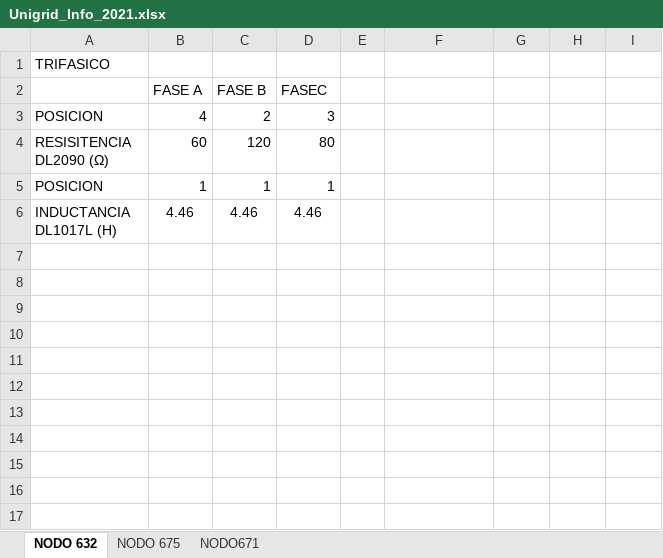
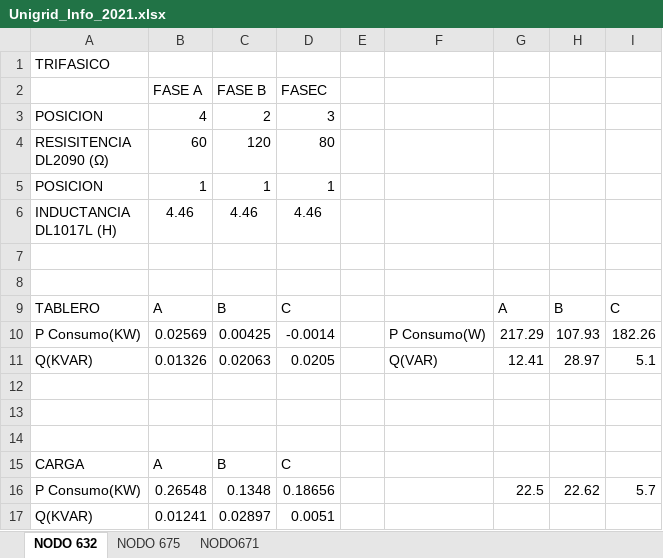
Before and after one commit to flmolina/AIR, an Excel workbook: Simulacion_DGS/Unigrid_Info_2021.xlsx, sheet NODO 632, drawn as a sheet; values as stored, in another font and other column widths than the file's, no borders; the diff names each change by its address in the sheet, - before the commit and + after, or states it on an @@ line.

```diff
--- a/Simulacion_DGS/Unigrid_Info_2021.xlsx (sheet NODO 632)
+++ b/Simulacion_DGS/Unigrid_Info_2021.xlsx (sheet NODO 632)
+row 7: (empty)
+row 8: (empty)
+row 9: TABLERO | A | B | C |  |  | A | B | C
+row 10: P Consumo(KW) | 0.02569 | 0.00425 | -0.0014 |  | P Consumo(W) | 217.29 | 107.93 | 182.26
+row 11: Q(KVAR) | 0.01326 | 0.02063 | 0.0205 |  | Q(VAR) | 12.41 | 28.97 | 5.1
+row 12: (empty)
+row 13: (empty)
+row 14: (empty)
+row 15: CARGA | A | B | C
+row 16: P Consumo(KW) | 0.26548 | 0.1348 | 0.18656 |  |  | 22.5 | 22.62 | 5.7
+row 17: Q(KVAR) | 0.01241 | 0.02897 | 0.0051
```
Also changed, not shown: sheet NODO671, sheet NODO 675, charts or pictures, 1 other file.
